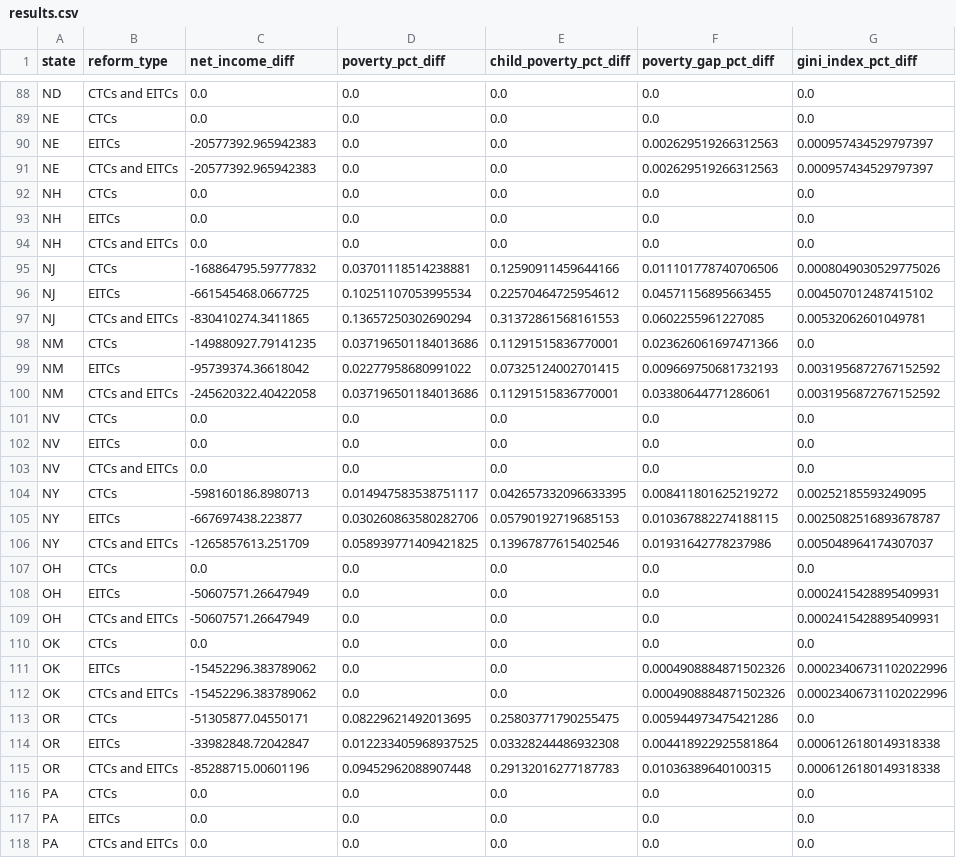
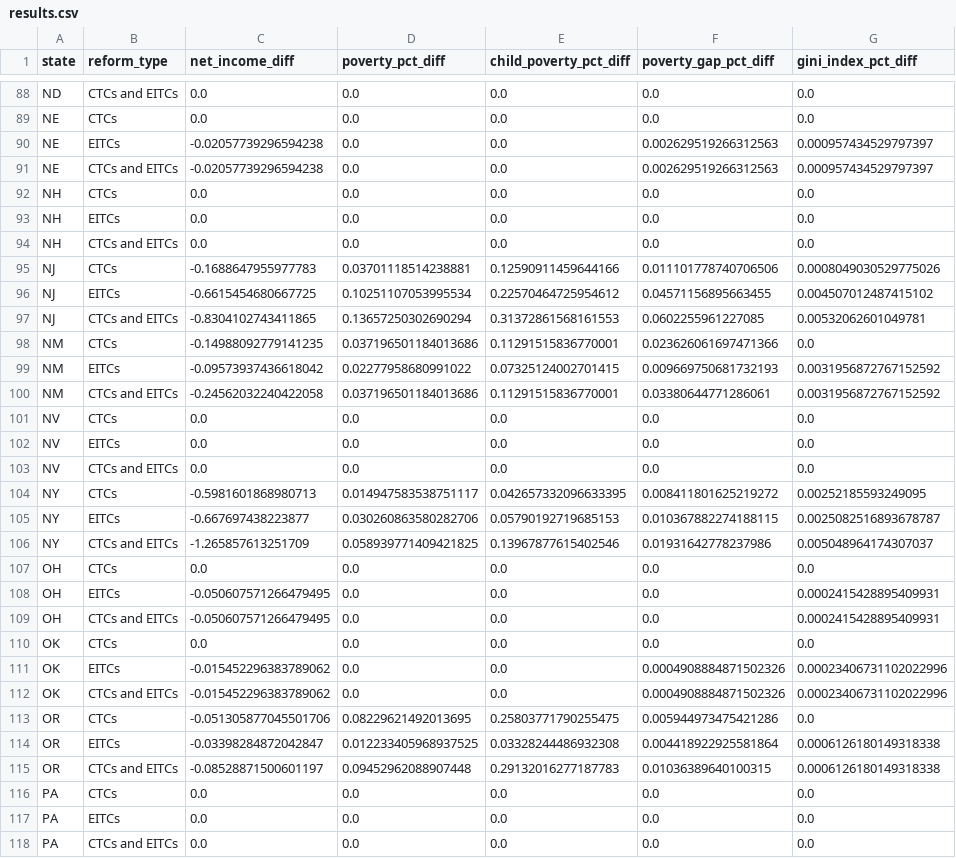
Before and after one commit to PolicyEngine/us-state-eitcs-ctcs, a CSV file: results.csv, drawn as a sheet; only a part is shown, gaps mark what is left out; the diff covers the shown part only.

```diff
--- a/results.csv
+++ b/results.csv
@@ -89,4 +89,4 @@ ND,CTCs and EITCs,0.0,0.0,0.0,0.0,0.0
 NE,CTCs,0.0,0.0,0.0,0.0,0.0
-NE,EITCs,-20577392.965942383,0.0,0.0,0.002629519266312563,0.000957434529797397
-NE,CTCs and EITCs,-20577392.965942383,0.0,0.0,0.002629519266312563,0.000957434529797397
+NE,EITCs,-0.02057739296594238,0.0,0.0,0.002629519266312563,0.000957434529797397
+NE,CTCs and EITCs,-0.02057739296594238,0.0,0.0,0.002629519266312563,0.000957434529797397
 NH,CTCs,0.0,0.0,0.0,0.0,0.0
@@ -94,8 +94,8 @@ NH,EITCs,0.0,0.0,0.0,0.0,0.0
 NH,CTCs and EITCs,0.0,0.0,0.0,0.0,0.0
-NJ,CTCs,-168864795.59777832,0.03701118514238881,0.12590911459644166,0.011101778740706506,0.0008049030529775026
-NJ,EITCs,-661545468.0667725,0.10251107053995534,0.22570464725954612,0.04571156895663455,0.004507012487415102
-NJ,CTCs and EITCs,-830410274.3411865,0.13657250302690294,0.31372861568161553,0.0602255961227085,0.00532062601049781
-NM,CTCs,-149880927.79141235,0.037196501184013686,0.11291515836770001,0.023626061697471366,0.0
-NM,EITCs,-95739374.36618042,0.02277958680991022,0.07325124002701415,0.009669750681732193,0.0031956872767152592
-NM,CTCs and EITCs,-245620322.40422058,0.037196501184013686,0.11291515836770001,0.03380644771286061,0.0031956872767152592
+NJ,CTCs,-0.1688647955977783,0.03701118514238881,0.12590911459644166,0.011101778740706506,0.0008049030529775026
+NJ,EITCs,-0.6615454680667725,0.10251107053995534,0.22570464725954612,0.04571156895663455,0.004507012487415102
+NJ,CTCs and EITCs,-0.8304102743411865,0.13657250302690294,0.31372861568161553,0.0602255961227085,0.00532062601049781
+NM,CTCs,-0.14988092779141235,0.037196501184013686,0.11291515836770001,0.023626061697471366,0.0
+NM,EITCs,-0.09573937436618042,0.02277958680991022,0.07325124002701415,0.009669750681732193,0.0031956872767152592
+NM,CTCs and EITCs,-0.24562032240422058,0.037196501184013686,0.11291515836770001,0.03380644771286061,0.0031956872767152592
 NV,CTCs,0.0,0.0,0.0,0.0,0.0
@@ -103,14 +103,14 @@ NV,EITCs,0.0,0.0,0.0,0.0,0.0
 NV,CTCs and EITCs,0.0,0.0,0.0,0.0,0.0
-NY,CTCs,-598160186.8980713,0.014947583538751117,0.042657332096633395,0.008411801625219272,0.00252185593249095
-NY,EITCs,-667697438.223877,0.030260863580282706,0.05790192719685153,0.010367882274188115,0.0025082516893678787
-NY,CTCs and EITCs,-1265857613.251709,0.058939771409421825,0.13967877615402546,0.01931642778237986,0.005048964174307037
+NY,CTCs,-0.5981601868980713,0.014947583538751117,0.042657332096633395,0.008411801625219272,0.00252185593249095
+NY,EITCs,-0.667697438223877,0.030260863580282706,0.05790192719685153,0.010367882274188115,0.0025082516893678787
+NY,CTCs and EITCs,-1.265857613251709,0.058939771409421825,0.13967877615402546,0.01931642778237986,0.005048964174307037
 OH,CTCs,0.0,0.0,0.0,0.0,0.0
-OH,EITCs,-50607571.26647949,0.0,0.0,0.0,0.0002415428895409931
-OH,CTCs and EITCs,-50607571.26647949,0.0,0.0,0.0,0.0002415428895409931
+OH,EITCs,-0.050607571266479495,0.0,0.0,0.0,0.0002415428895409931
+OH,CTCs and EITCs,-0.050607571266479495,0.0,0.0,0.0,0.0002415428895409931
 OK,CTCs,0.0,0.0,0.0,0.0,0.0
-OK,EITCs,-15452296.383789062,0.0,0.0,0.0004908884871502326,0.00023406731102022996
-OK,CTCs and EITCs,-15452296.383789062,0.0,0.0,0.0004908884871502326,0.00023406731102022996
-OR,CTCs,-51305877.04550171,0.08229621492013695,0.25803771790255475,0.005944973475421286,0.0
-OR,EITCs,-33982848.72042847,0.012233405968937525,0.03328244486932308,0.004418922925581864,0.0006126180149318338
-OR,CTCs and EITCs,-85288715.00601196,0.09452962088907448,0.29132016277187783,0.01036389640100315,0.0006126180149318338
+OK,EITCs,-0.015452296383789062,0.0,0.0,0.0004908884871502326,0.00023406731102022996
+OK,CTCs and EITCs,-0.015452296383789062,0.0,0.0,0.0004908884871502326,0.00023406731102022996
+OR,CTCs,-0.051305877045501706,0.08229621492013695,0.25803771790255475,0.005944973475421286,0.0
+OR,EITCs,-0.03398284872042847,0.012233405968937525,0.03328244486932308,0.004418922925581864,0.0006126180149318338
+OR,CTCs and EITCs,-0.08528871500601197,0.09452962088907448,0.29132016277187783,0.01036389640100315,0.0006126180149318338
 PA,CTCs,0.0,0.0,0.0,0.0,0.0
```
Also changed, not shown: 52 edited cells elsewhere in this file, 2 other files.
